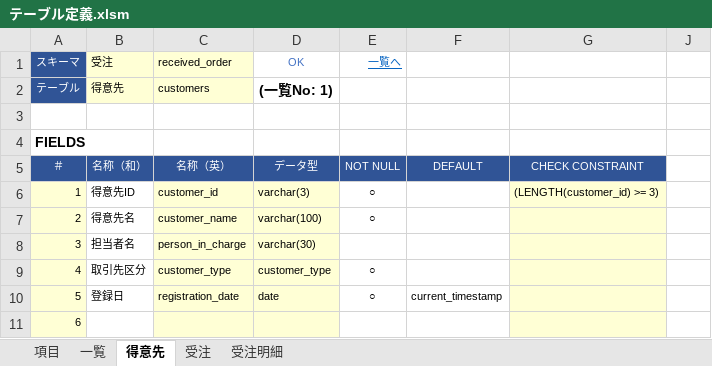
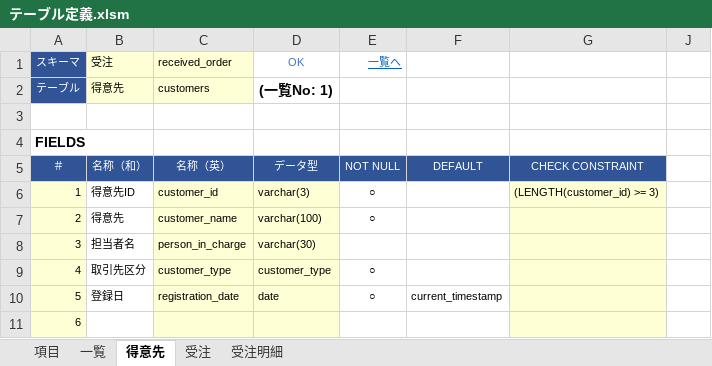
Before and after one commit to teru-0529/define-table, an Excel workbook: テーブル定義.xlsm, sheet 得意先, drawn as a sheet; only a part is shown; values as stored, in another font and other column widths than the file's, no borders; conditional formats not drawn; the diff names each change by its address in the sheet, - before the commit and + after, or states it on an @@ line.

```diff
--- a/テーブル定義.xlsm (sheet 得意先)
+++ b/テーブル定義.xlsm (sheet 得意先)
-B7 (受注): 得意先名
+B7 (受注): 得意先
```
Also changed, not shown: sheet 項目, sheet 受注明細, hidden cells, 7 other files.
